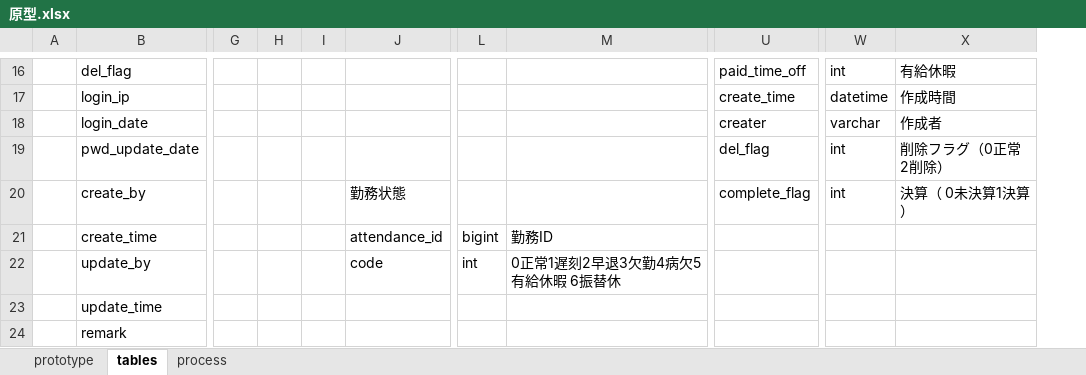
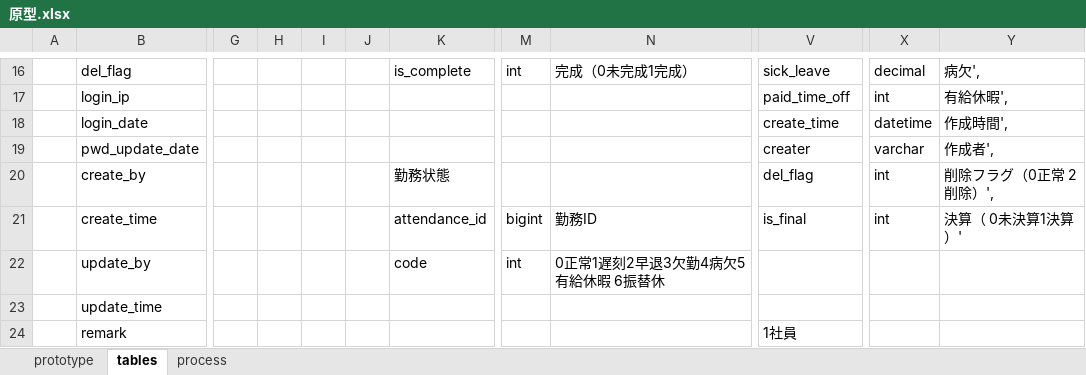
Before and after one commit to kirinakira/issoh, an Excel workbook: 原型.xlsx, sheet tables, drawn as a sheet; only a part is shown, gaps mark what is left out; values as stored, in another font and other column widths than the file's, no borders; removed rows and columns are numbered as before the commit, all else as after; the diff covers the shown part only; the diff names each change by its address in the sheet, - before the commit and + after, or states it on an @@ line.

```diff
--- a/原型.xlsx (sheet tables)
+++ b/原型.xlsx (sheet tables)
-column H, empty
+column H, empty
+column I, empty
-column X, rows 16-20: 有給休暇 | 作成時間 | 作成者 | 削除フラグ（0正常 2削除） | 決算（ 0未決算1決算）
+column Y, rows 16-21: 病欠', | 有給休暇', | 作成時間', | 作成者', | 削除フラグ（0正常 2削除）', | 決算（ 0未決算1決算）'
-K16: (empty)
+K16: is_complete
-M16: (empty)
+M16: int
-N16: (empty)
+N16: 完成（0未完成1完成）
-V16: paid_time_off
+V16: sick_leave
-X16: int
+X16: decimal
-V17: create_time
+V17: paid_time_off
-X17: datetime
+X17: int
-V18: creater
+V18: create_time
-X18: varchar
+X18: datetime
-V19: del_flag
+V19: creater
-X19: int
+X19: varchar
-V20: complete_flag
+V20: del_flag
-V21: (empty)
+V21: is_final
-X21: (empty)
+X21: int
-V24: (empty)
+V24: 1社員
```
Also changed, not shown: 28 edited cells elsewhere in this sheet, sheet process, sheet prototype, charts or pictures, 2 other files.
